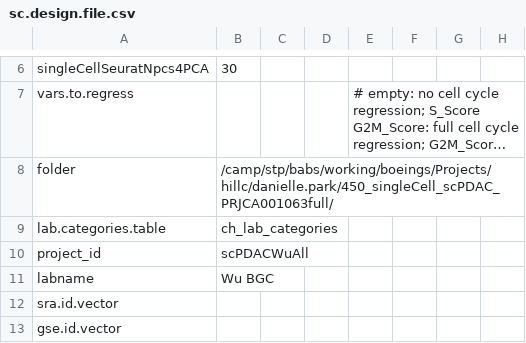
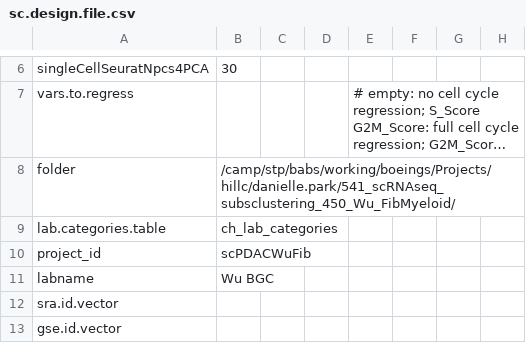
Before and after one commit to decusInLabore/scRNAseq, a CSV file: design/sc.design.file.csv, drawn as a sheet; only a part is shown, gaps mark what is left out; long unchanged cells end in …; the diff covers the shown part only; the diff names each change by its address in the sheet, - before the commit and + after, or states it on an @@ line.

```diff
--- a/design/sc.design.file.csv
+++ b/design/sc.design.file.csv
-B8: /camp/stp/babs/working/boeings/Projects/hillc/danielle.park/450_singleCell_scPDAC_PRJCA001063full/
+B8: /camp/stp/babs/working/boeings/Projects/hillc/danielle.park/541_scRNAseq_subsclustering_450_Wu_FibMyeloid/
-B10: scPDACWuAll
+B10: scPDACWuFib
```
Also changed, not shown: 1 added row, 1 removed row and 38 edited cells elsewhere in this file, design/template.design.file.csv, 12 other files.
